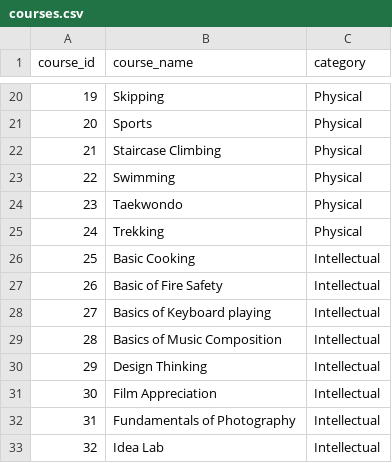
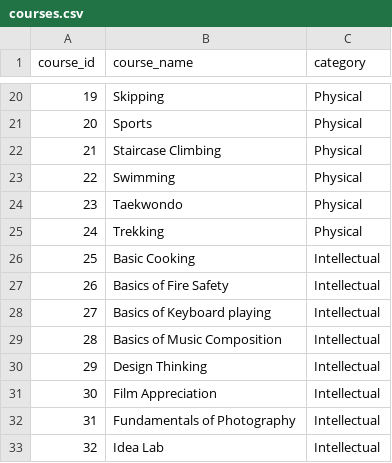
Before and after one commit to Hitstar53/SEVA-SATVA-Course-Analyzer, a CSV file: data/courses.csv, drawn as a sheet; only a part is shown, gaps mark what is left out.

Commit message:
preprocessing of sheet 4 done

```diff
--- a/data/courses.csv
+++ b/data/courses.csv
@@ -26,3 +26,3 @@ course_id,course_name,category
 25,Basic Cooking,Intellectual
-26,Basic of Fire Safety,Intellectual
+26,Basics of Fire Safety,Intellectual
 27,Basics of Keyboard playing,Intellectual
```
Also changed, not shown: 2 other files.
